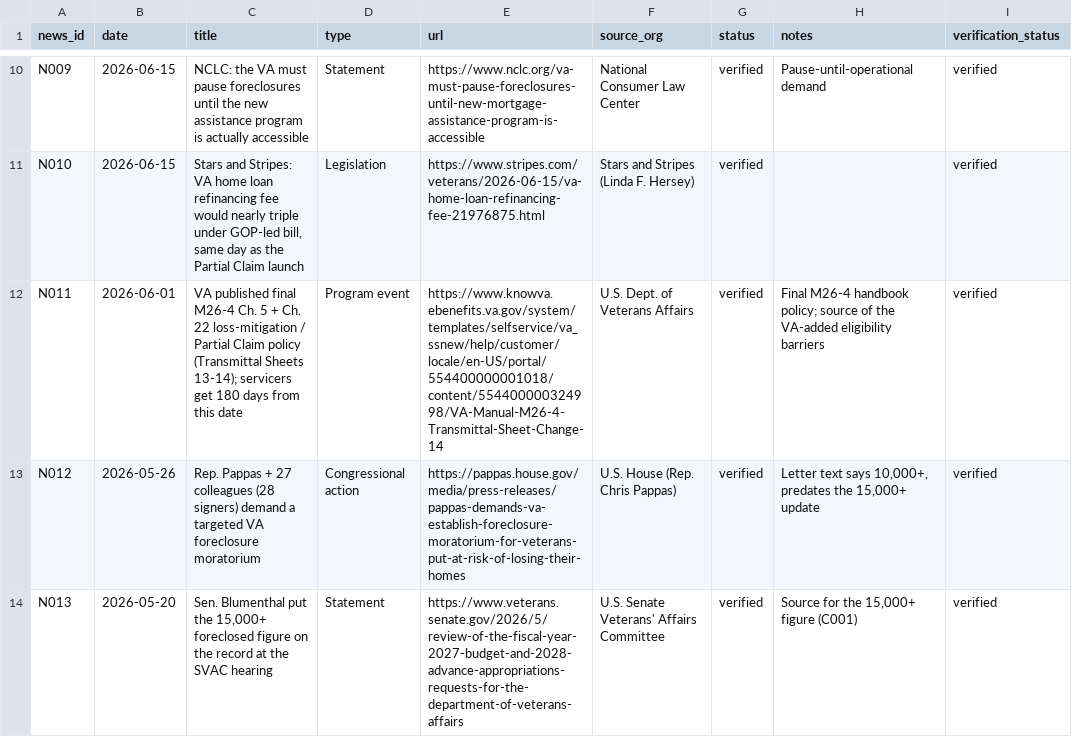
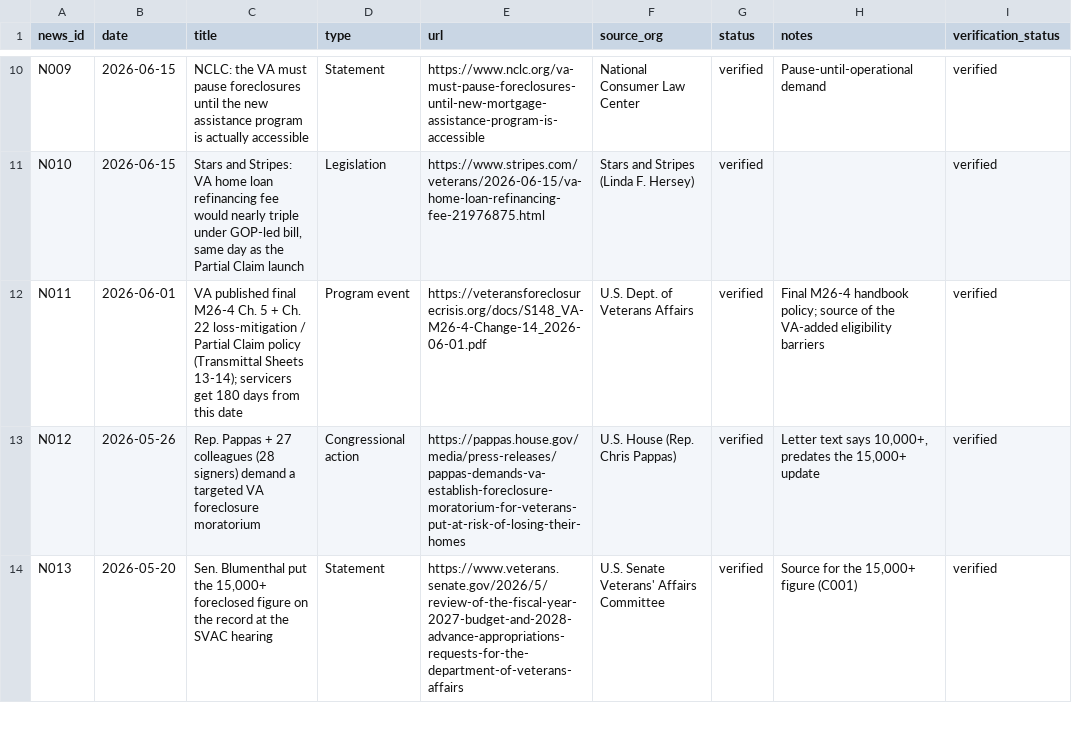
Before and after one commit to Veterans-Foreclosure-Crisis/vfc-site, a CSV file: data/news.csv, drawn as a sheet; only a part is shown, gaps mark what is left out.

```diff
--- a/data/news.csv
+++ b/data/news.csv
@@ -11,3 +11,3 @@ N009,2026-06-15,NCLC: the VA must pause foreclosures until the new assistance pr
 N010,2026-06-15,"Stars and Stripes: VA home loan refinancing fee would nearly triple under GOP-led bill, same day as the Partial Claim launch",Legislation,https://www.stripes.com/veterans/2026-06-15/va-home-loan-refinancing-fee-21976875.html,Stars and Stripes (Linda F. Hersey),verified,,verified
-N011,2026-06-01,VA published final M26-4 Ch. 5 + Ch. 22 loss-mitigation / Partial Claim policy (Transmittal Sheets 13-14); servicers get 180 days from this date,Program event,https://www.knowva.ebenefits.va.gov/system/templates/selfservice/va_ssnew/help/customer/locale/en-US/portal/554400000001018/content/554400000324998/VA-Manual-M26-4-Transmittal-Sheet-Change-14,U.S. Dept. of Veterans Affairs,verified,Final M26-4 handbook policy; source of the VA-added eligibility barriers,verified
+N011,2026-06-01,VA published final M26-4 Ch. 5 + Ch. 22 loss-mitigation / Partial Claim policy (Transmittal Sheets 13-14); servicers get 180 days from this date,Program event,https://veteransforeclosurecrisis.org/docs/S148_VA-M26-4-Change-14_2026-06-01.pdf,U.S. Dept. of Veterans Affairs,verified,Final M26-4 handbook policy; source of the VA-added eligibility barriers,verified
 N012,2026-05-26,Rep. Pappas + 27 colleagues (28 signers) demand a targeted VA foreclosure moratorium,Congressional action,https://pappas.house.gov/media/press-releases/pappas-demands-va-establish-foreclosure-moratorium-for-veterans-put-at-risk-of-losing-their-homes,U.S. House (Rep. Chris Pappas),verified,"Letter text says 10,000+, predates the 15,000+ update",verified
```
Also changed, not shown: data/sources.csv, data/timeline.csv, 13 other files.
